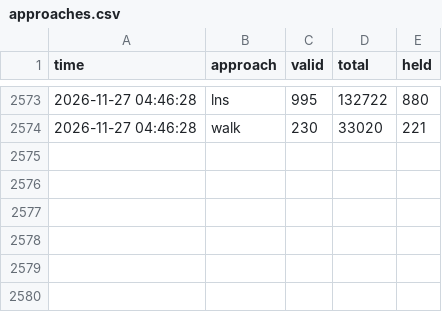
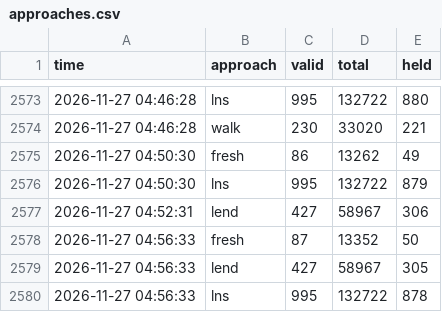
Before and after one commit to Chan-b0b/Santa2026, a CSV file: board/approaches.csv, drawn as a sheet; only a part is shown, gaps mark what is left out; the diff names each change by its address in the sheet, - before the commit and + after, or states it on an @@ line.

Commit message:
board: 총점 132557

```diff
--- a/board/approaches.csv
+++ b/board/approaches.csv
+row 2575: 2026-11-27 04:50:30 | fresh | 86 | 13262 | 49
+row 2576: 2026-11-27 04:50:30 | lns | 995 | 132722 | 879
+row 2577: 2026-11-27 04:52:31 | lend | 427 | 58967 | 306
+row 2578: 2026-11-27 04:56:33 | fresh | 87 | 13352 | 50
+row 2579: 2026-11-27 04:56:33 | lend | 427 | 58967 | 305
+row 2580: 2026-11-27 04:56:33 | lns | 995 | 132722 | 878
```
Also changed, not shown: board/history.csv, board/matrix.csv, 1 other file.
